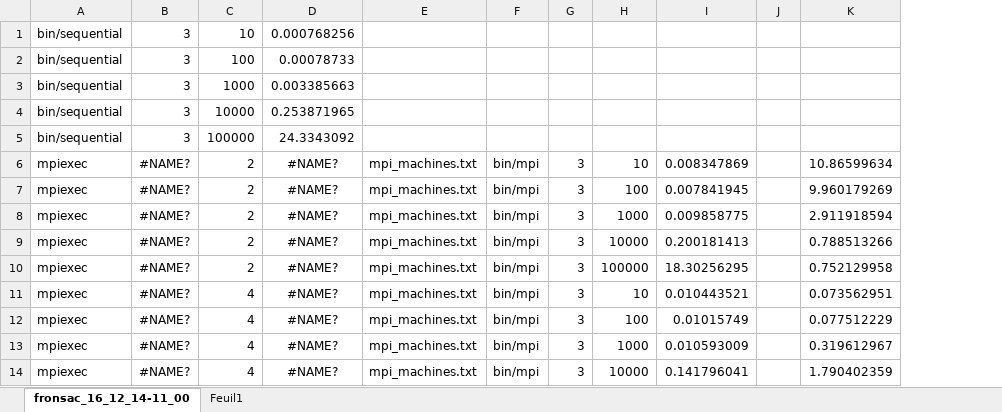
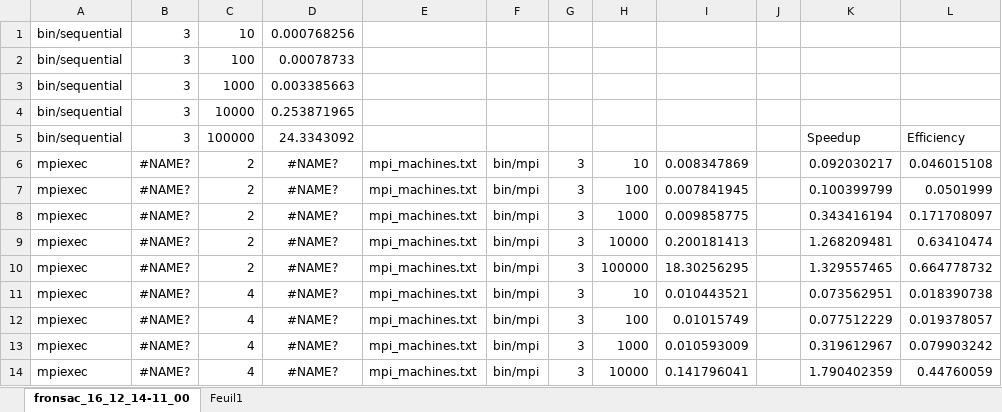
Before and after one commit to Elnathbeta/perf-project, an Excel workbook: graphs/Data_Graphs.xlsx, sheet fronsac_16_12_14-11_00, drawn as a sheet; only a part is shown; values as stored, in another font and other column widths than the file's, no borders; charts and pictures not drawn; the diff covers the shown part only; the diff names each change by its address in the sheet, - before the commit and + after, or states it on an @@ line.

```diff
--- a/graphs/Data_Graphs.xlsx (sheet fronsac_16_12_14-11_00)
+++ b/graphs/Data_Graphs.xlsx (sheet fronsac_16_12_14-11_00)
+column L, rows 5-14: Efficiency | 0.046015108 | 0.0501999 | 0.171708097 | 0.63410474 | 0.664778732 | 0.018390738 | 0.019378057 | 0.079903242 | 0.44760059
-K5: (empty)
+K5: Speedup
-K6: 10.86599634
+K6: 0.092030217
-K7: 9.960179269
+K7: 0.100399799
-K8: 2.911918594
+K8: 0.343416194
-K9: 0.788513266
+K9: 1.268209481
-K10: 0.752129958
+K10: 1.329557465
```
Also changed, not shown: 56 added rows elsewhere in this sheet, charts or pictures, 2 other files.
